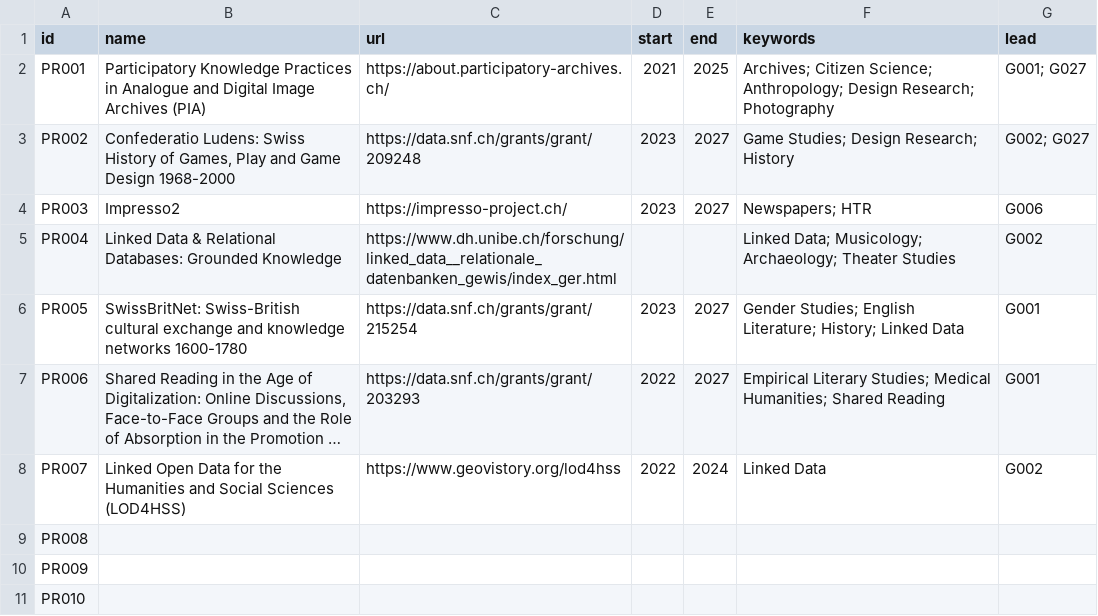
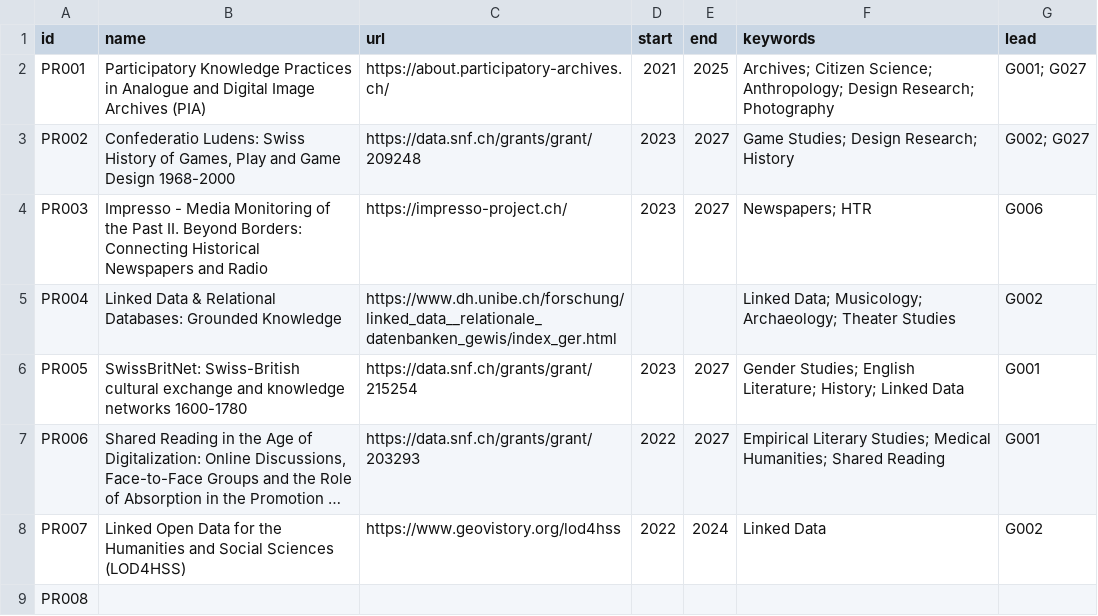
Before and after one commit to JRaemySFA/dh-landscape-ch, a CSV file: data/03_project.csv, drawn as a sheet; only a part is shown; the shorter side is filled out with more unchanged rows; long unchanged cells end in ….

Commit message:
modify impresso2 name

```diff
--- a/data/03_project.csv
+++ b/data/03_project.csv
@@ -3,3 +3,3 @@ PR001;Participatory Knowledge Practices in Analogue and Digital Image Archives (
 PR002;Confederatio Ludens: Swiss History of Games, Play and Game Design 1968-2000;https://data.snf.ch/grants/grant/209248;2023;2027;"Game Studies; Design Research; History";"G002; G027"
-PR003;Impresso2;https://impresso-project.ch/;2023;2027;"Newspapers; HTR";G006
+PR003;Impresso - Media Monitoring of the Past II. Beyond Borders: Connecting Historical Newspapers and Radio;https://impresso-project.ch/;2023;2027;"Newspapers; HTR";G006
 PR004;Linked Data & Relational Databases: Grounded Knowledge;https://www.dh.unibe.ch/forschung/linked_data__relationale_datenbanken_gewis/index_ger.html;;;"Linked Data; Musicology; Archaeology; Theater Studies";G002
```
